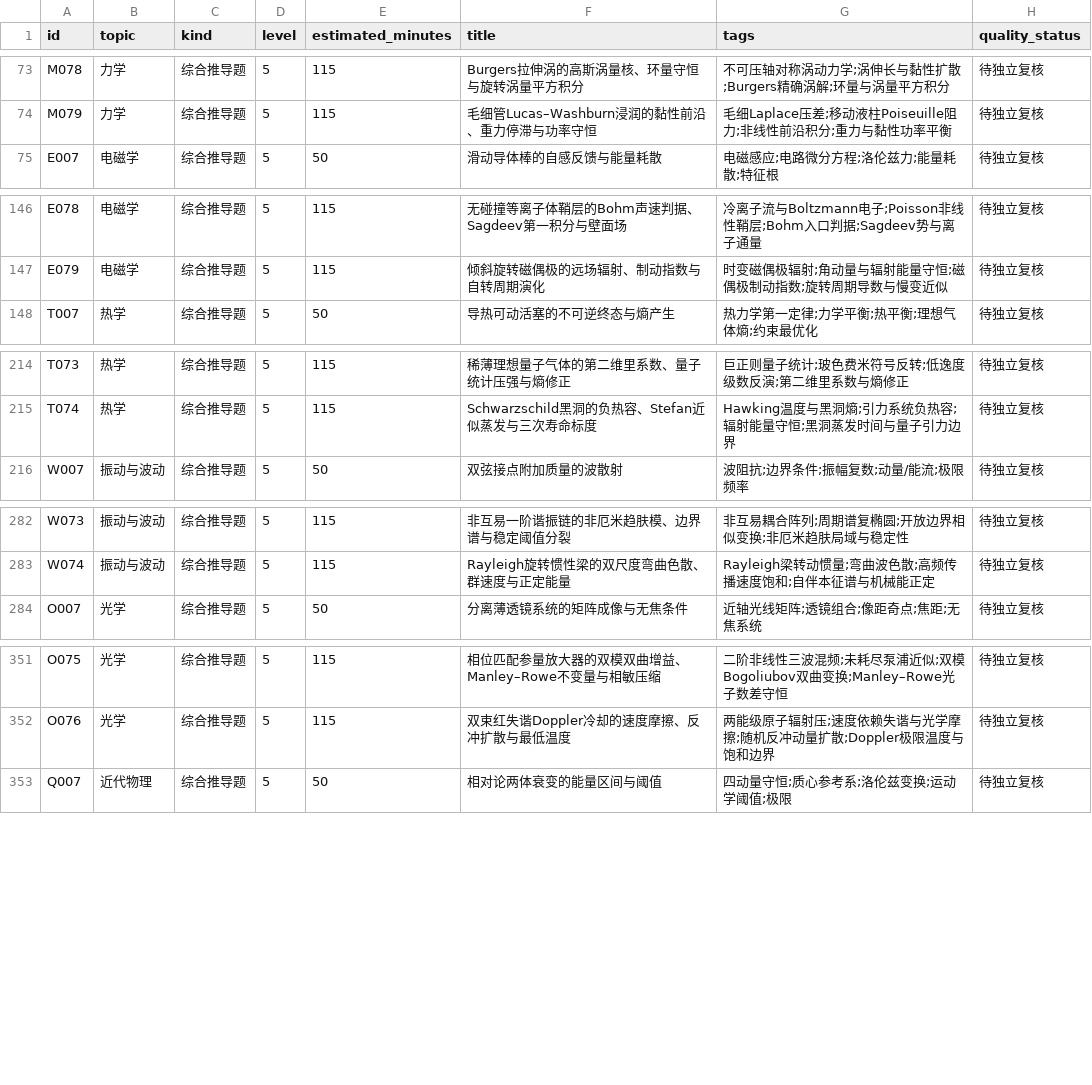
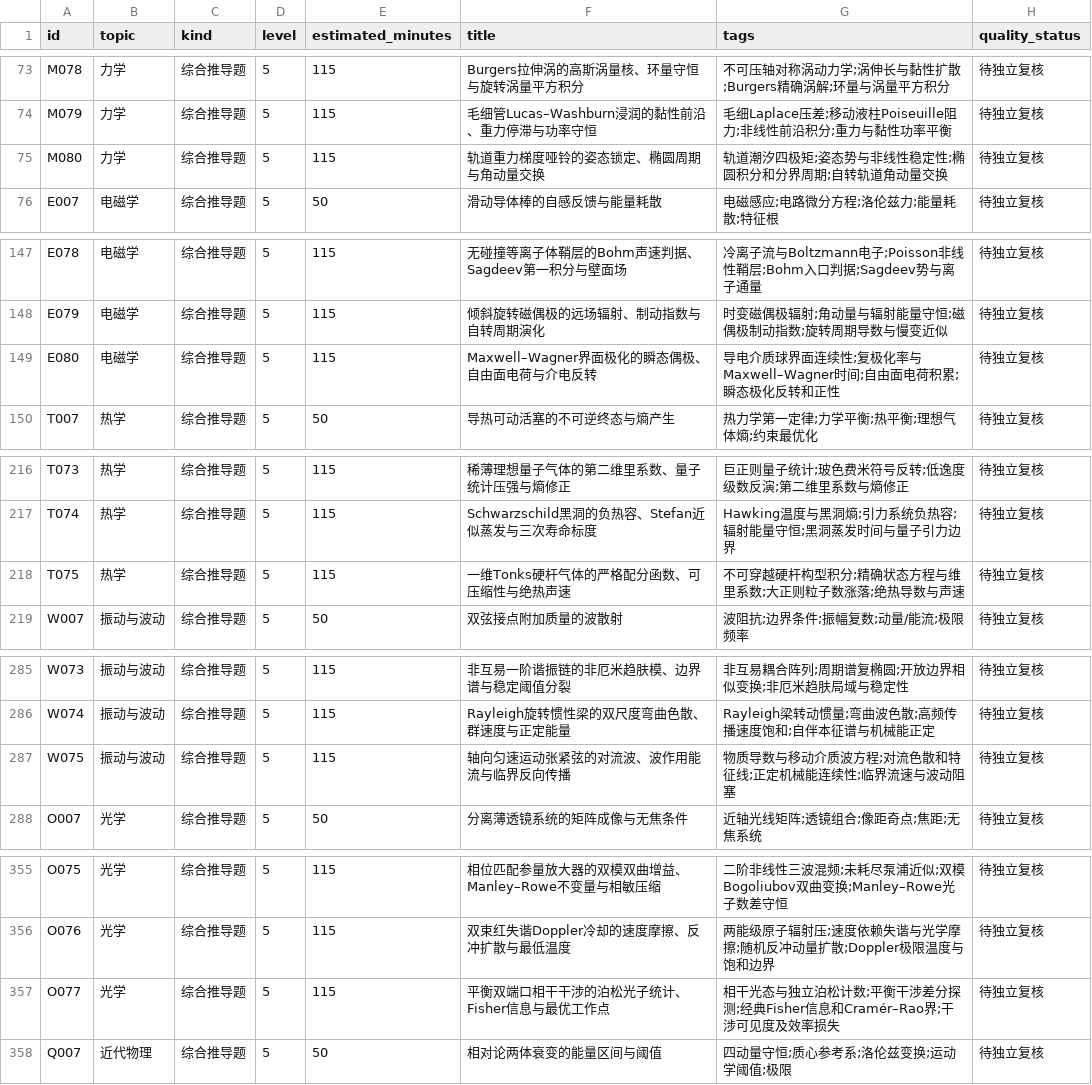
Before and after one commit to jackxiang0329-source/ruoshui-physics-bank, a CSV file: data/index.csv, drawn as a sheet; only a part is shown, gaps mark what is left out; the diff covers the shown part only; the diff names each change by its address in the sheet, - before the commit and + after, or states it on an @@ line.

```diff
--- a/data/index.csv
+++ b/data/index.csv
+row 75: M080 | 力学 | 综合推导题 | 5 | 115 | 轨道重力梯度哑铃的姿态锁定、椭圆周期与角动量交换 | 轨道潮汐四极矩;姿态势与非线性稳定性;椭圆积分和分界周期;自转轨道角动量交换 | 待独立复核
+row 149: E080 | 电磁学 | 综合推导题 | 5 | 115 | Maxwell–Wagner界面极化的瞬态偶极、自由面电荷与介电反转 | 导电介质球界面连续性;复极化率与Maxwell–Wagner时间;自由面电荷积累;瞬态极化反转和正性 | 待独立复核
+row 218: T075 | 热学 | 综合推导题 | 5 | 115 | 一维Tonks硬杆气体的严格配分函数、可压缩性与绝热声速 | 不可穿越硬杆构型积分;精确状态方程与维里系数;大正则粒子数涨落;绝热导数与声速 | 待独立复核
+row 287: W075 | 振动与波动 | 综合推导题 | 5 | 115 | 轴向匀速运动张紧弦的对流波、波作用能流与临界反向传播 | 物质导数与移动介质波方程;对流色散和特征线;正定机械能连续性;临界流速与波动阻塞 | 待独立复核
+row 357: O077 | 光学 | 综合推导题 | 5 | 115 | 平衡双端口相干干涉的泊松光子统计、Fisher信息与最优工作点 | 相干光态与独立泊松计数;平衡干涉差分探测;经典Fisher信息和Cramér–Rao界;干涉可见度及效率损失 | 待独立复核
```
Also changed, not shown: 1 added row elsewhere in this file, 23 other files.
